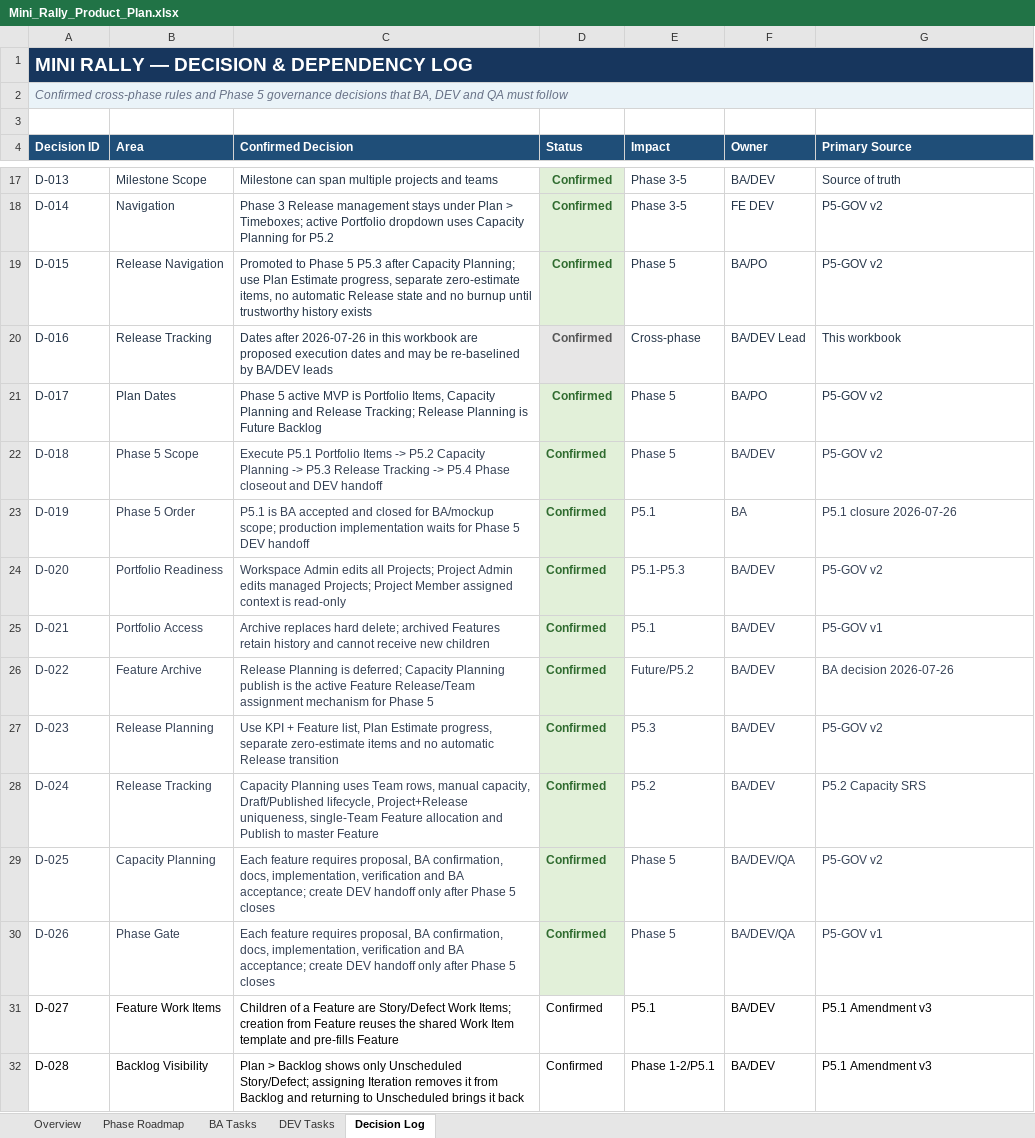
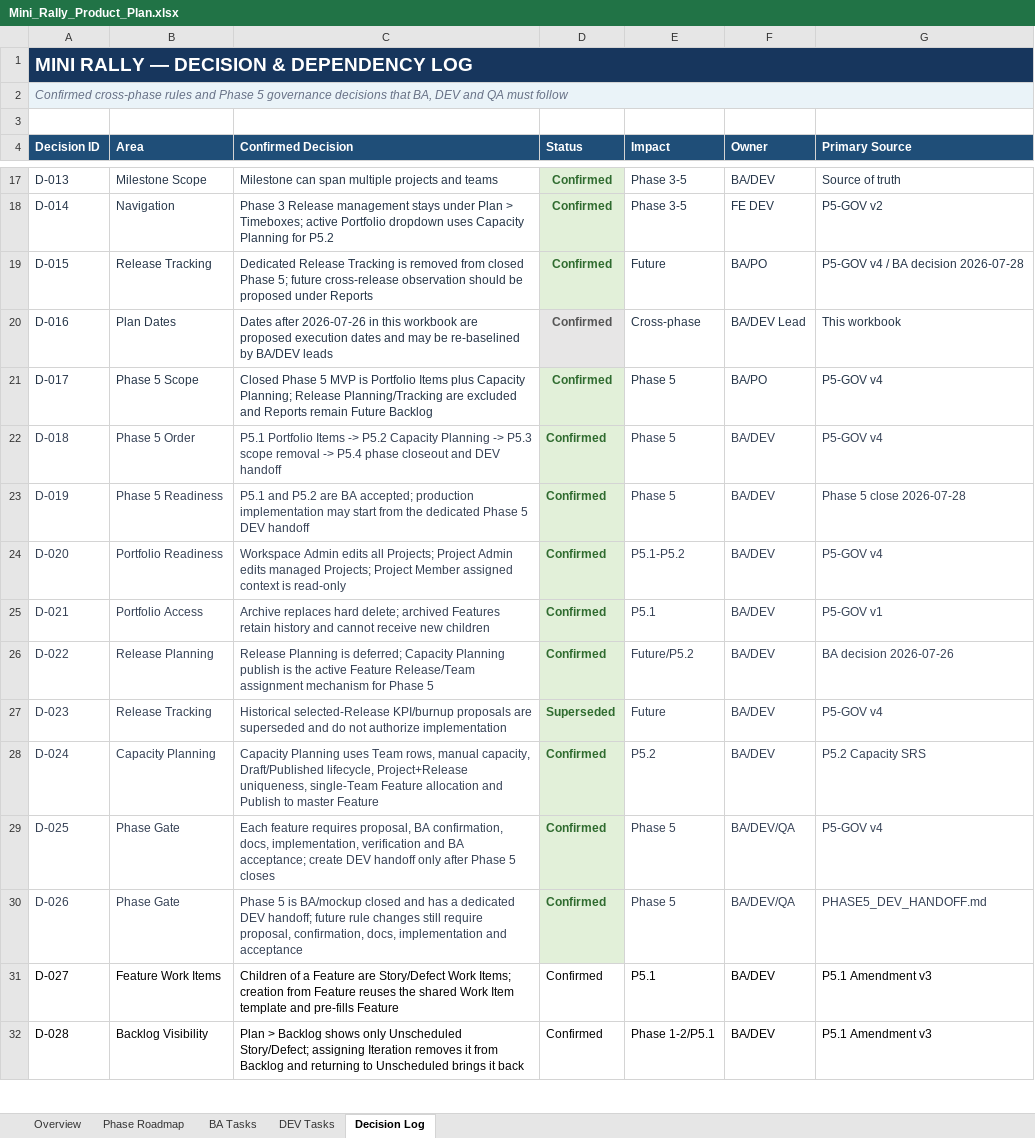
Before and after one commit to hieuvbm2404/Mini_Rally_pj, an Excel workbook: 04_Developement_tracking/Mini_Rally_Product_Plan.xlsx, sheet Decision Log, drawn as a sheet; only a part is shown, gaps mark what is left out; values as stored, in another font and other column widths than the file's, no borders; the diff names each change by its address in the sheet, - before the commit and + after, or states it on an @@ line.

Commit message:
feat(mockup): close Phase 5 portfolio and capacity planning

```diff
--- a/04_Developement_tracking/Mini_Rally_Product_Plan.xlsx (sheet Decision Log)
+++ b/04_Developement_tracking/Mini_Rally_Product_Plan.xlsx (sheet Decision Log)
-B19 (Area): Release Navigation
+B19 (Area): Release Tracking
-C19 (Confirmed Decision): Promoted to Phase 5 P5.3 after Capacity Planning; use Plan Estimate progress, separate zero-estimate items, no automatic Release state and no burnup until trustworthy history exists
+C19 (Confirmed Decision): Dedicated Release Tracking is removed from closed Phase 5; future cross-release observation should be proposed under Reports
-E19 (Impact): Phase 5
+E19 (Impact): Future
-G19 (Primary Source): P5-GOV v2
+G19 (Primary Source): P5-GOV v4 / BA decision 2026-07-28
-B20 (Area): Release Tracking
+B20 (Area): Plan Dates
-B21 (Area): Plan Dates
+B21 (Area): Phase 5 Scope
-C21 (Confirmed Decision): Phase 5 active MVP is Portfolio Items, Capacity Planning and Release Tracking; Release Planning is Future Backlog
+C21 (Confirmed Decision): Closed Phase 5 MVP is Portfolio Items plus Capacity Planning; Release Planning/Tracking are excluded and Reports remain Future Backlog
-G21:G22 (Primary Source): P5-GOV v2
+G21:G22 (Primary Source): P5-GOV v4
-B22 (Area): Phase 5 Scope
+B22 (Area): Phase 5 Order
-C22 (Confirmed Decision): Execute P5.1 Portfolio Items -> P5.2 Capacity Planning -> P5.3 Release Tracking -> P5.4 Phase closeout and…
+C22 (Confirmed Decision): P5.1 Portfolio Items -> P5.2 Capacity Planning -> P5.3 scope removal -> P5.4 phase closeout and…
-B23 (Area): Phase 5 Order
+B23 (Area): Phase 5 Readiness
-C23 (Confirmed Decision): P5.1 is BA accepted and closed for BA/mockup scope; production implementation waits for Phase 5…
+C23 (Confirmed Decision): P5.1 and P5.2 are BA accepted; production implementation may start from the dedicated Phase 5…
-E23 (Impact): P5.1
+E23 (Impact): Phase 5
-F23 (Owner): BA
+F23 (Owner): BA/DEV
-G23 (Primary Source): P5.1 closure 2026-07-26
+G23 (Primary Source): Phase 5 close 2026-07-28
-E24 (Impact): P5.1-P5.3
+E24 (Impact): P5.1-P5.2
-G24 (Primary Source): P5-GOV v2
+G24 (Primary Source): P5-GOV v4
-B26 (Area): Feature Archive
+B26 (Area): Release Planning
-B27 (Area): Release Planning
+B27 (Area): Release Tracking
-C27 (Confirmed Decision): Use KPI + Feature list, Plan Estimate progress, separate zero-estimate items and no automatic Release transition
+C27 (Confirmed Decision): Historical selected-Release KPI/burnup proposals are superseded and do not authorize implementation
-D27 (Status): Confirmed
+D27 (Status): Superseded
-E27 (Impact): P5.3
+E27 (Impact): Future
-G27 (Primary Source): P5-GOV v2
+G27 (Primary Source): P5-GOV v4
-B28 (Area): Release Tracking
+B28 (Area): Capacity Planning
-B29 (Area): Capacity Planning
+B29 (Area): Phase Gate
-G29 (Primary Source): P5-GOV v2
+G29 (Primary Source): P5-GOV v4
-C30 (Confirmed Decision): Each feature requires proposal, BA confirmation, docs, implementation, verification and BA acceptance; create DEV handoff only after Phase 5 closes
+C30 (Confirmed Decision): Phase 5 is BA/mockup closed and has a dedicated DEV handoff; future rule changes still require proposal, confirmation, docs, implementation and acceptance
-G30 (Primary Source): P5-GOV v1
+G30 (Primary Source): PHASE5_DEV_HANDOFF.md
```
Also changed, not shown: sheet BA Tasks, sheet DEV Tasks, sheet Overview, sheet Phase Roadmap, 15 other files.
